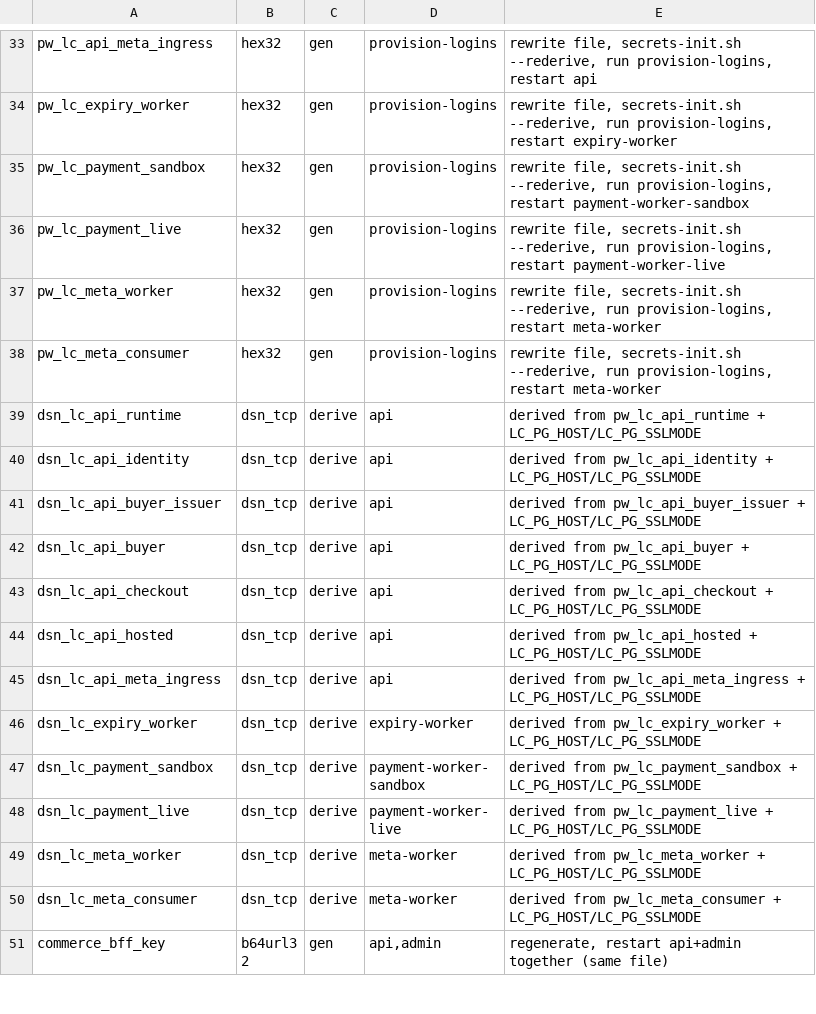
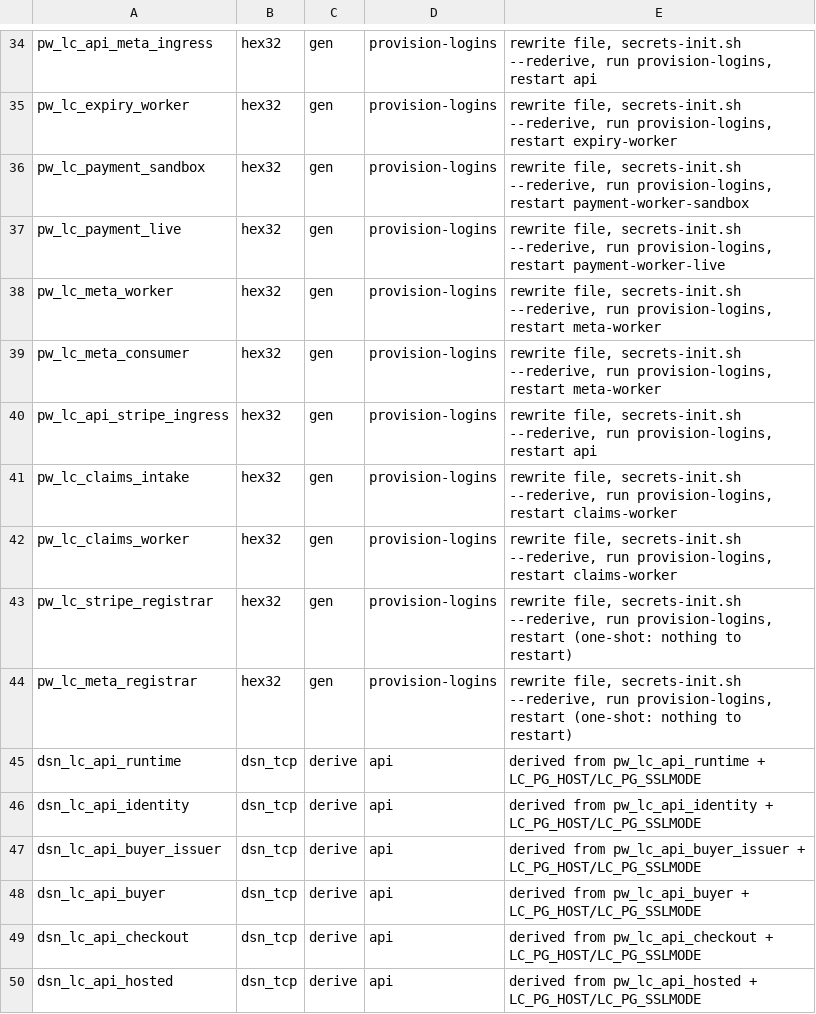
Before and after one commit to humaux/live_commerce_architecture_v1, a TSV file: deploy/secrets.manifest.tsv, drawn as a sheet; only a part is shown, gaps mark what is left out; the shorter side is filled out with more unchanged rows; the diff covers the shown part only; the diff names each change by its address in the sheet, - before the commit and + after, or states it on an @@ line.

```diff
--- a/deploy/secrets.manifest.tsv
+++ b/deploy/secrets.manifest.tsv
+row 40: pw_lc_api_stripe_ingress | hex32 | gen | provision-logins | rewrite file, secrets-init.sh --rederive, run provision-logins, restart api
+row 41: pw_lc_claims_intake | hex32 | gen | provision-logins | rewrite file, secrets-init.sh --rederive, run provision-logins, restart claims-worker
+row 42: pw_lc_claims_worker | hex32 | gen | provision-logins | rewrite file, secrets-init.sh --rederive, run provision-logins, restart claims-worker
+row 43: pw_lc_stripe_registrar | hex32 | gen | provision-logins | rewrite file, secrets-init.sh --rederive, run provision-logins, restart (one-shot: nothing to restart)
+row 44: pw_lc_meta_registrar | hex32 | gen | provision-logins | rewrite file, secrets-init.sh --rederive, run provision-logins, restart (one-shot: nothing to restart)
```
Also changed, not shown: 13 added rows and 4 edited cells elsewhere in this file, deploy/postgres/logins.tsv, 23 other files.
